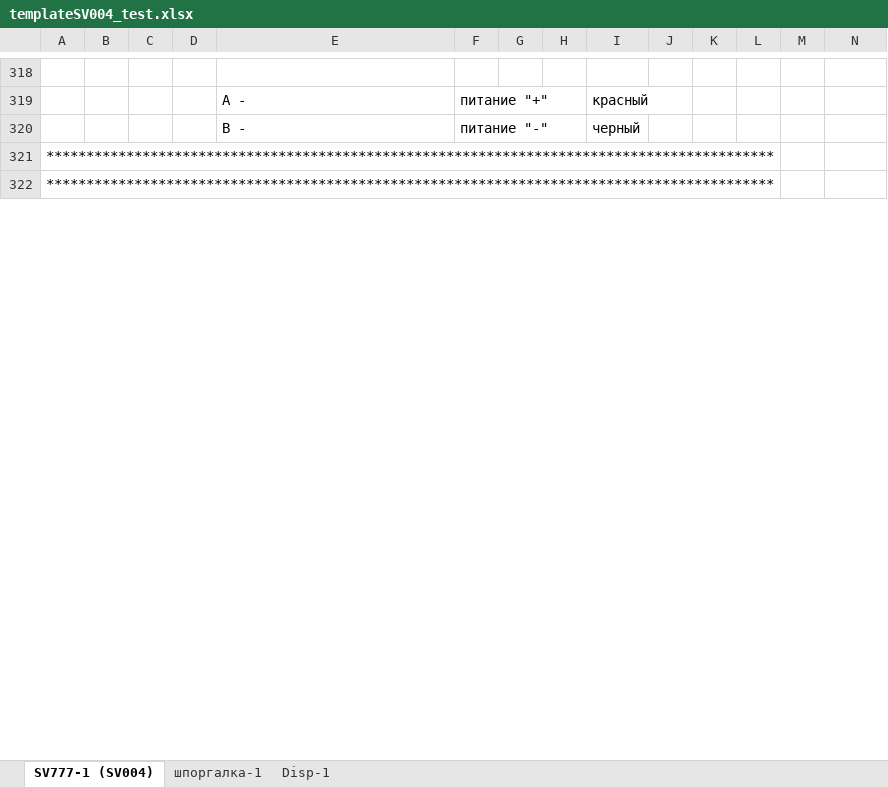
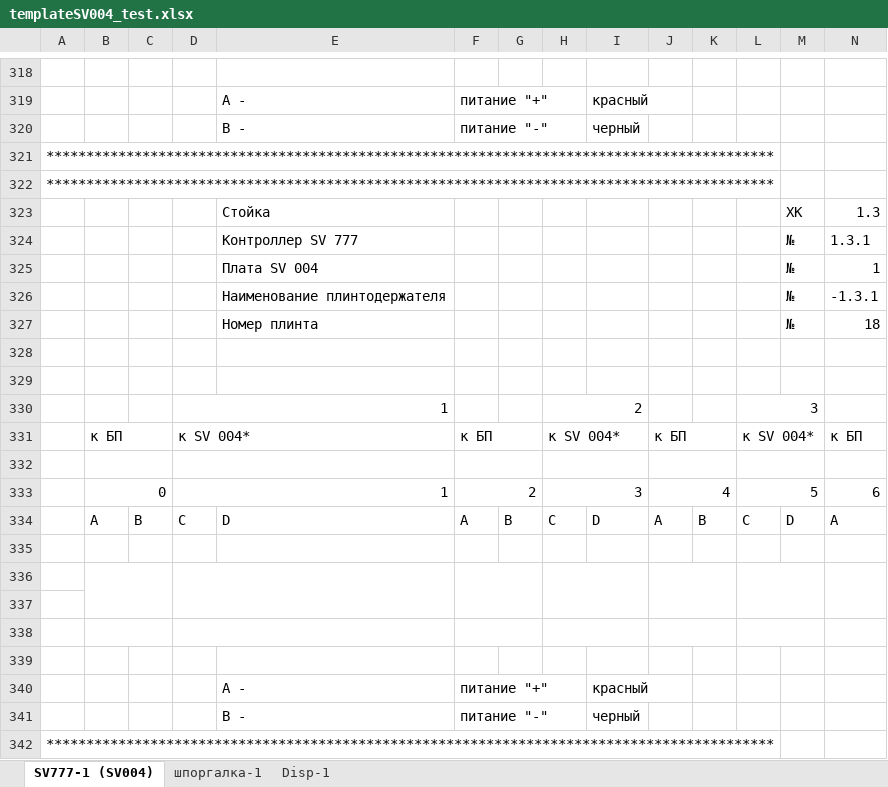
Before and after one commit to aadrujinin/plints, an Excel workbook: templateSV004_test.xlsx, sheet SV777-1 (SV004), drawn as a sheet; only a part is shown, gaps mark what is left out; values as stored, in another font and other column widths than the file's, no cell formats; rows hold the shown columns only; the diff covers the shown part only; the diff names each change by its address in the sheet, - before the commit and + after, or states it on an @@ line.

```diff
--- a/templateSV004_test.xlsx (sheet SV777-1 (SV004))
+++ b/templateSV004_test.xlsx (sheet SV777-1 (SV004))
+row 323:  |  |  |  | Стойка |  |  |  |  |  |  |  | XK | 1.3
+row 324:  |  |  |  | Контроллер SV 777 |  |  |  |  |  |  |  | № | 1.3.1
+row 325:  |  |  |  | Плата SV 004 |  |  |  |  |  |  |  | № | 1
+row 326:  |  |  |  | Наименование плинтодержателя |  |  |  |  |  |  |  | № | -1.3.1
+row 327:  |  |  |  | Номер плинта |  |  |  |  |  |  |  | № | 18
+row 328: (empty)
+row 329: (empty)
+row 330:  |  |  | 1 |  |  |  | 2 |  |  |  | 3
+row 331:  | к БП |  | к SV 004* |  | к БП |  | к SV 004* |  | к БП |  | к SV 004* |  | к БП
+row 332: (empty)
+row 333:  | 0 |  | 1 |  | 2 |  | 3 |  | 4 |  | 5 |  | 6
+row 334:  | A | B | C | D | A | B | C | D | A | B | C | D | A
+row 335: (empty)
+row 336: (empty)
+row 337: (empty)
+row 338: (empty)
+row 339: (empty)
+row 340:  |  |  |  | A - | питание "+" |  |  | красный
+row 341:  |  |  |  | B - | питание "-" |  |  | черный
+row 342: *******************************************************************************************
```
Also changed, not shown: 280 added rows, 1 edited cell and merged cells elsewhere in this sheet, cell formats, formulas that keep their value, 5 other files.
